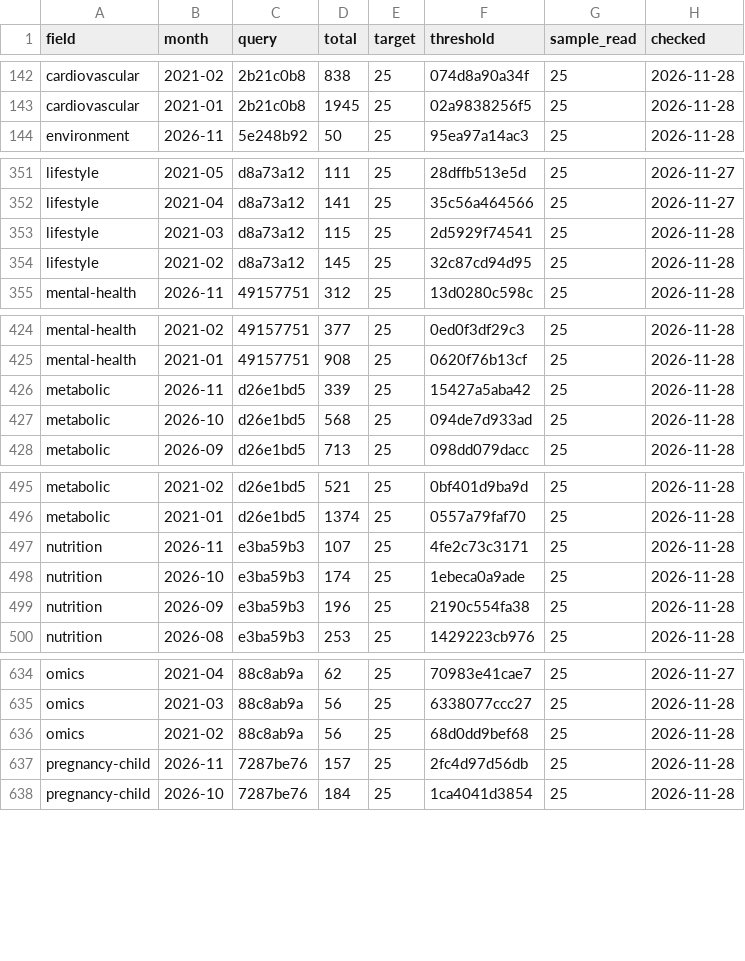
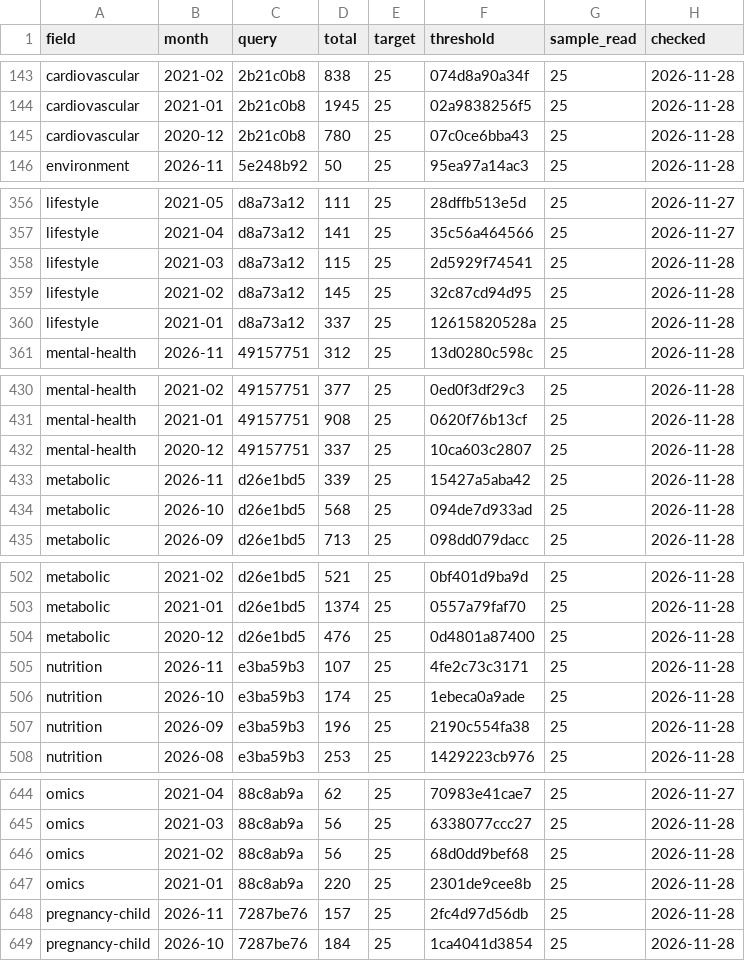
Before and after one commit to nfdi4health/datashield-function-ideas, a CSV file: literature-watch/data/months.csv, drawn as a sheet; only a part is shown, gaps mark what is left out; the diff covers the shown part only; the diff names each change by its address in the sheet, - before the commit and + after, or states it on an @@ line.

```diff
--- a/literature-watch/data/months.csv
+++ b/literature-watch/data/months.csv
+row 145: cardiovascular | 2020-12 | 2b21c0b8 | 780 | 25 | 07c0ce6bba43 | 25 | 2026-11-28
+row 360: lifestyle | 2021-01 | d8a73a12 | 337 | 25 | 12615820528a | 25 | 2026-11-28
+row 432: mental-health | 2020-12 | 49157751 | 337 | 25 | 10ca603c2807 | 25 | 2026-11-28
+row 504: metabolic | 2020-12 | d26e1bd5 | 476 | 25 | 0d4801a87400 | 25 | 2026-11-28
+row 647: omics | 2021-01 | 88c8ab9a | 220 | 25 | 2301de9cee8b | 25 | 2026-11-28
```
Also changed, not shown: 9 added rows and 1 edited cell elsewhere in this file, 2 other files.
